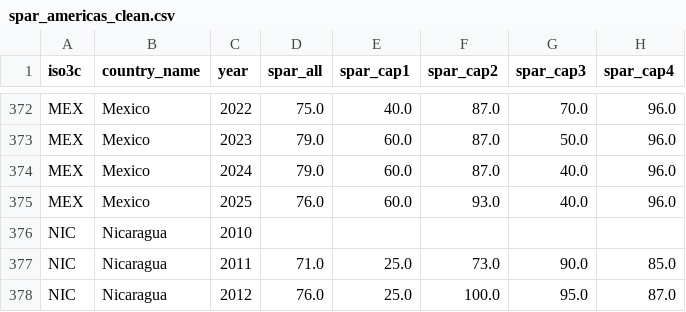
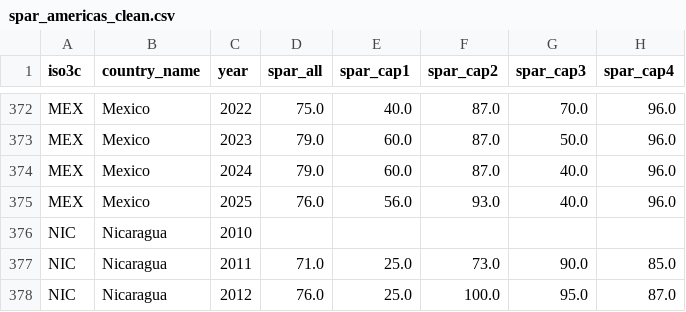
Before and after one commit to Adelasantos12/normtrace-ihr-mexico-pilot, a CSV file: 02_data/raw/spar_americas_clean.csv, drawn as a sheet; only a part is shown, gaps mark what is left out; the diff names each change by its address in the sheet, - before the commit and + after, or states it on an @@ line.

```diff
--- a/02_data/raw/spar_americas_clean.csv
+++ b/02_data/raw/spar_americas_clean.csv
-E375 (spar_cap1): 60.0
+E375 (spar_cap1): 56.0
```
Also changed, not shown: 2 other files.
